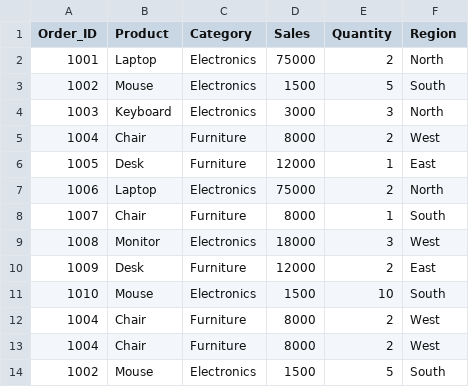
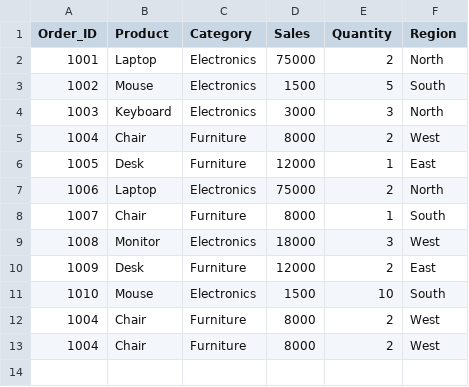
Before and after one commit to Manya-Mishra/InsightIQ, a CSV file: data/sales.csv, drawn as a sheet.

Commit message:
updated dataset

```diff
--- a/data/sales.csv
+++ b/data/sales.csv
@@ -13,2 +13 @@ Order_ID,Product,Category,Sales,Quantity,Region
 1004,Chair,Furniture,8000,2,West
-1002,Mouse,Electronics,1500,5,South
```
